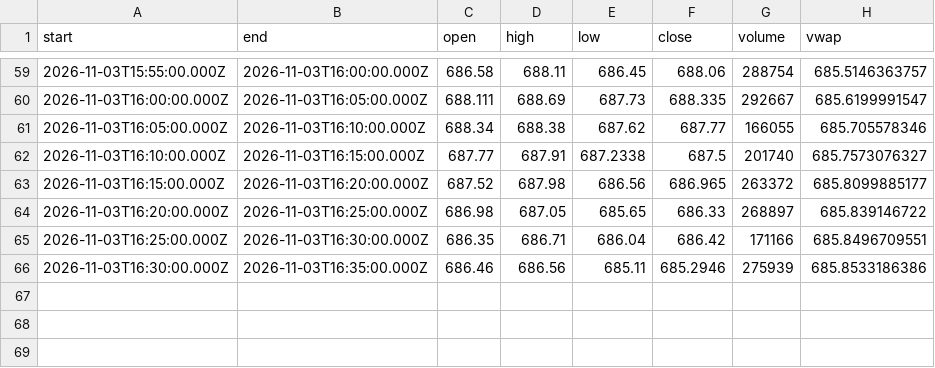
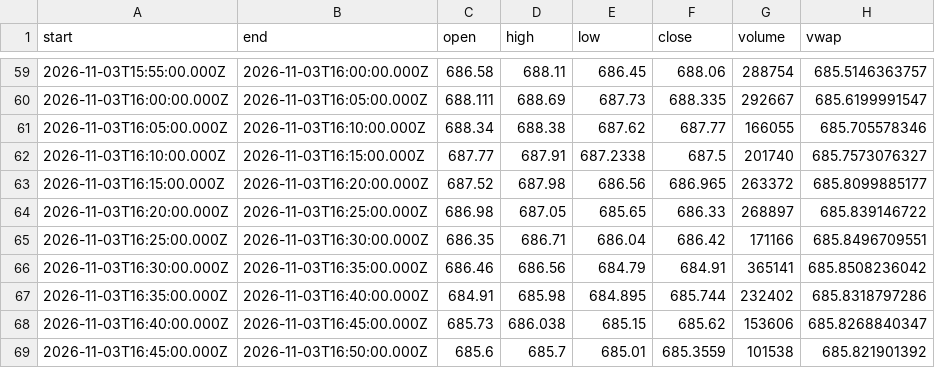
Before and after one commit to karab-commits/trading-desk, a CSV file: bars/QQQ_5m.csv, drawn as a sheet; only a part is shown, gaps mark what is left out.

```diff
--- a/bars/QQQ_5m.csv
+++ b/bars/QQQ_5m.csv
@@ -65,2 +65,5 @@ start,end,open,high,low,close,volume,vwap
 2026-11-03T16:25:00.000Z,2026-11-03T16:30:00.000Z,686.35,686.71,686.04,686.42,171166,685.8496709551
-2026-11-03T16:30:00.000Z,2026-11-03T16:35:00.000Z,686.46,686.56,685.11,685.2946,275939,685.8533186386
+2026-11-03T16:30:00.000Z,2026-11-03T16:35:00.000Z,686.46,686.56,684.79,684.91,365141,685.8508236042
+2026-11-03T16:35:00.000Z,2026-11-03T16:40:00.000Z,684.91,685.98,684.895,685.744,232402,685.8318797286
+2026-11-03T16:40:00.000Z,2026-11-03T16:45:00.000Z,685.73,686.038,685.15,685.62,153606,685.8268840347
+2026-11-03T16:45:00.000Z,2026-11-03T16:50:00.000Z,685.6,685.7,685.01,685.3559,101538,685.821901392
```
Also changed, not shown: 3 other files.
